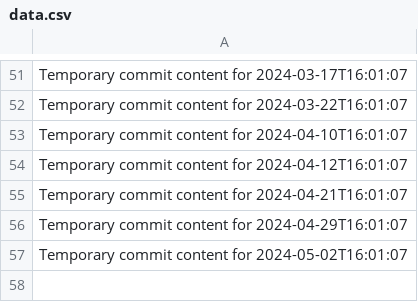
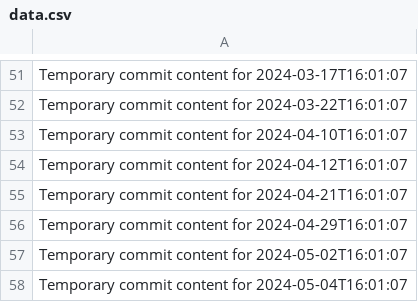
Before and after one commit to Leodin/omega-157-i, a CSV file: data.csv, drawn as a sheet; only a part is shown, gaps mark what is left out; the diff names each change by its address in the sheet, - before the commit and + after, or states it on an @@ line.

```diff
--- a/data.csv
+++ b/data.csv
+row 58: Temporary commit content for 2024-05-04T16:01:07
```
